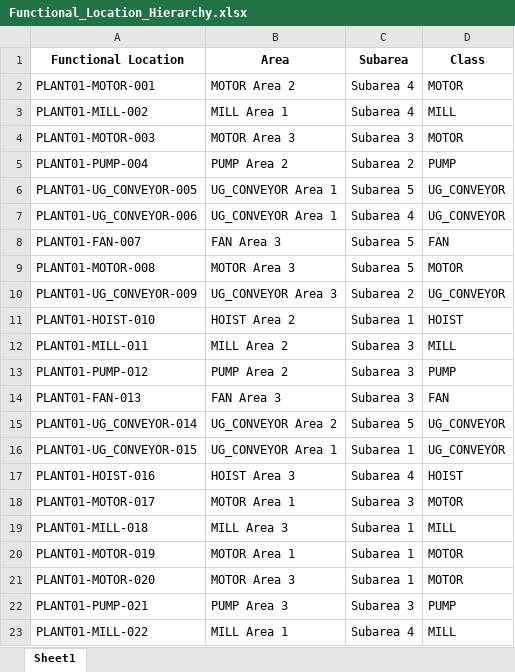
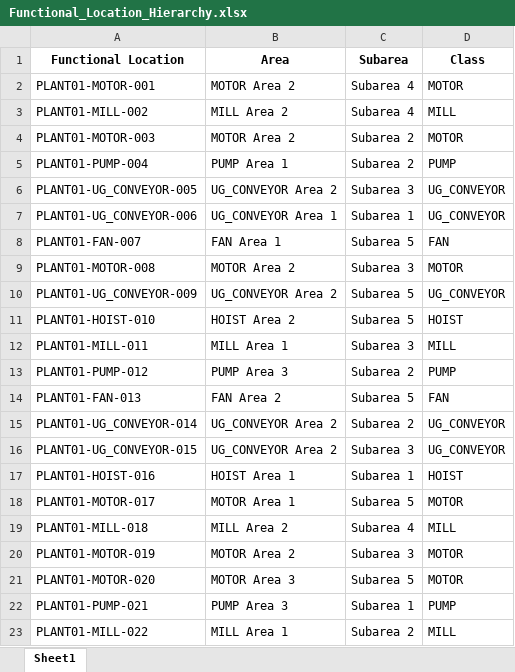
Before and after one commit to loictiemani/Master-Data-Governance-SAP, an Excel workbook: data_templates/Functional_Location_Hierarchy.xlsx, sheet Sheet1, drawn as a sheet; only a part is shown; values as stored, in another font and other column widths than the file's, no borders; the diff covers the shown part only; the diff names each change by its address in the sheet, - before the commit and + after, or states it on an @@ line.

```diff
--- a/data_templates/Functional_Location_Hierarchy.xlsx (sheet Sheet1)
+++ b/data_templates/Functional_Location_Hierarchy.xlsx (sheet Sheet1)
-B3 (Area): MILL Area 1
+B3 (Area): MILL Area 2
-B4 (Area): MOTOR Area 3
+B4 (Area): MOTOR Area 2
-C4 (Subarea): Subarea 3
+C4 (Subarea): Subarea 2
-B5 (Area): PUMP Area 2
+B5 (Area): PUMP Area 1
-B6 (Area): UG_CONVEYOR Area 1
+B6 (Area): UG_CONVEYOR Area 2
-C6 (Subarea): Subarea 5
+C6 (Subarea): Subarea 3
-C7 (Subarea): Subarea 4
+C7 (Subarea): Subarea 1
-B8 (Area): FAN Area 3
+B8 (Area): FAN Area 1
-B9 (Area): MOTOR Area 3
+B9 (Area): MOTOR Area 2
-C9 (Subarea): Subarea 5
+C9 (Subarea): Subarea 3
-B10 (Area): UG_CONVEYOR Area 3
+B10 (Area): UG_CONVEYOR Area 2
-C10 (Subarea): Subarea 2
+C10 (Subarea): Subarea 5
-C11 (Subarea): Subarea 1
+C11 (Subarea): Subarea 5
-B12 (Area): MILL Area 2
+B12 (Area): MILL Area 1
-B13 (Area): PUMP Area 2
+B13 (Area): PUMP Area 3
-C13 (Subarea): Subarea 3
+C13 (Subarea): Subarea 2
-B14 (Area): FAN Area 3
+B14 (Area): FAN Area 2
-C14 (Subarea): Subarea 3
+C14 (Subarea): Subarea 5
-C15 (Subarea): Subarea 5
+C15 (Subarea): Subarea 2
-B16 (Area): UG_CONVEYOR Area 1
+B16 (Area): UG_CONVEYOR Area 2
-C16 (Subarea): Subarea 1
+C16 (Subarea): Subarea 3
-B17 (Area): HOIST Area 3
+B17 (Area): HOIST Area 1
-C17 (Subarea): Subarea 4
+C17 (Subarea): Subarea 1
-C18 (Subarea): Subarea 3
+C18 (Subarea): Subarea 5
-B19 (Area): MILL Area 3
+B19 (Area): MILL Area 2
-C19 (Subarea): Subarea 1
+C19 (Subarea): Subarea 4
-B20 (Area): MOTOR Area 1
+B20 (Area): MOTOR Area 2
-C20 (Subarea): Subarea 1
+C20 (Subarea): Subarea 3
-C21 (Subarea): Subarea 1
+C21 (Subarea): Subarea 5
-C22 (Subarea): Subarea 3
+C22 (Subarea): Subarea 1
-C23 (Subarea): Subarea 4
+C23 (Subarea): Subarea 2
```
Also changed, not shown: 45 edited cells elsewhere in this sheet, data_templates/BOM_Template.xlsx, data_templates/Equipment_Master.xlsx, 3 other files.
